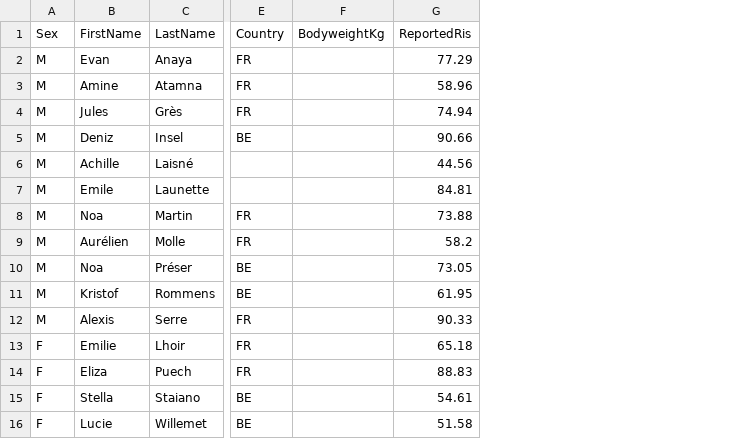
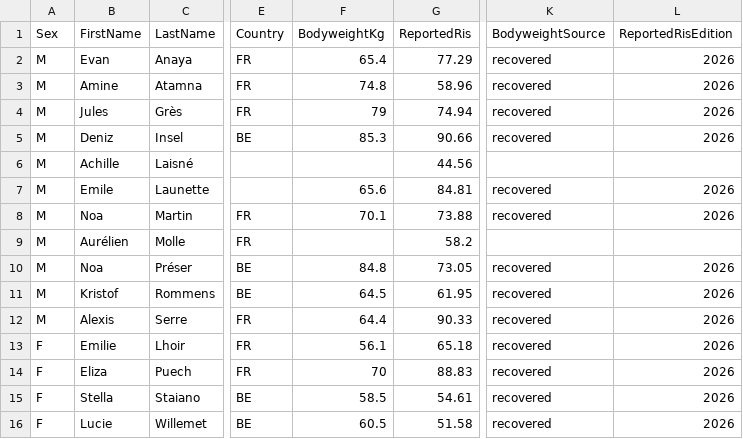
Before and after one commit to openstreetlifting/openstreetlifting, a CSV file: backend/data/competitions/ace-squad/2026/ace-cup-series-reims-2026/entries.csv, drawn as a sheet; only a part is shown, gaps mark what is left out; the diff names each change by its address in the sheet, - before the commit and + after, or states it on an @@ line.

Commit message:
data: recover Reims bodyweights with 2026 RIS

```diff
--- a/backend/data/competitions/ace-squad/2026/ace-cup-series-reims-2026/entries.csv
+++ b/backend/data/competitions/ace-squad/2026/ace-cup-series-reims-2026/entries.csv
+column K (BodyweightSource), rows 2-16: recovered | recovered | recovered | recovered |  | recovered | recovered |  | recovered | recovered | recovered | recovered | recovered | recovered | recovered
+column L (ReportedRisEdition), rows 2-16: 2026 | 2026 | 2026 | 2026 |  | 2026 | 2026 |  | 2026 | 2026 | 2026 | 2026 | 2026 | 2026 | 2026
-F2 (BodyweightKg): (empty)
+F2 (BodyweightKg): 65.4
-F3 (BodyweightKg): (empty)
+F3 (BodyweightKg): 74.8
-F4 (BodyweightKg): (empty)
+F4 (BodyweightKg): 79
-F5 (BodyweightKg): (empty)
+F5 (BodyweightKg): 85.3
-F7 (BodyweightKg): (empty)
+F7 (BodyweightKg): 65.6
-F8 (BodyweightKg): (empty)
+F8 (BodyweightKg): 70.1
-F10 (BodyweightKg): (empty)
+F10 (BodyweightKg): 84.8
-F11 (BodyweightKg): (empty)
+F11 (BodyweightKg): 64.5
-F12 (BodyweightKg): (empty)
+F12 (BodyweightKg): 64.4
-F13 (BodyweightKg): (empty)
+F13 (BodyweightKg): 56.1
-F14 (BodyweightKg): (empty)
+F14 (BodyweightKg): 70
-F15 (BodyweightKg): (empty)
+F15 (BodyweightKg): 58.5
-F16 (BodyweightKg): (empty)
+F16 (BodyweightKg): 60.5
```
